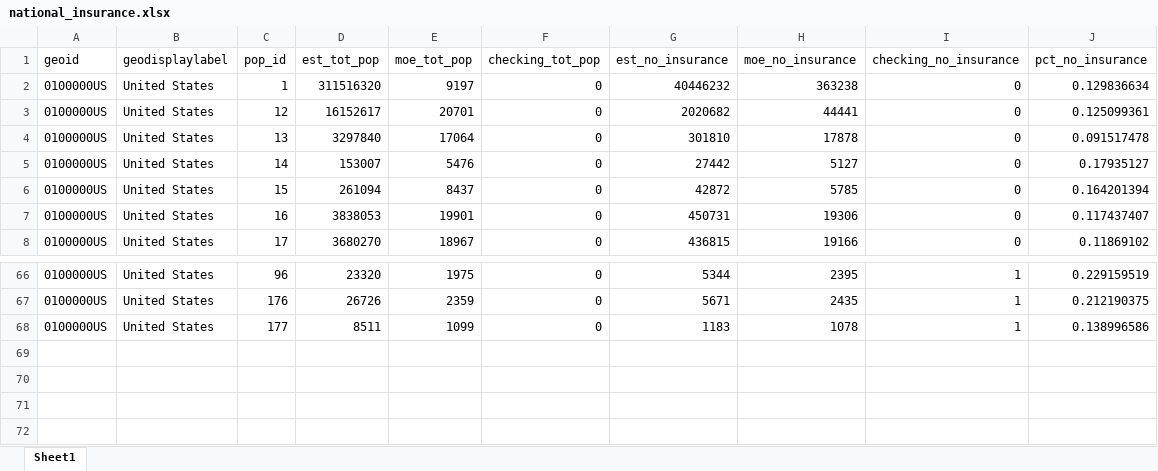
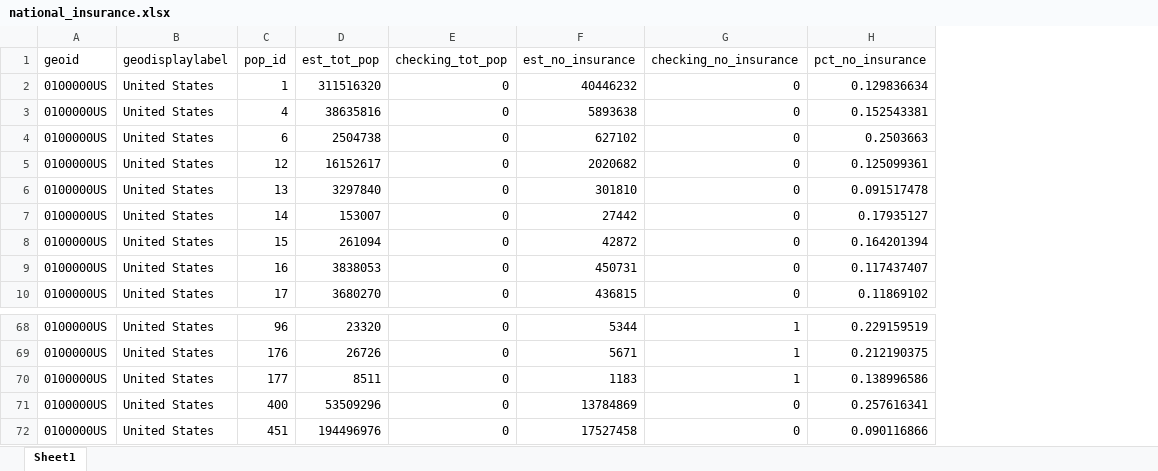
Before and after one commit to AAPIData/quick_stats, an Excel workbook: raw_data/national/national_insurance.xlsx, sheet Sheet1, drawn as a sheet; only a part is shown, gaps mark what is left out; values as stored, in another font and other column widths than the file's, no borders; removed rows and columns are numbered as before the commit, all else as after; the diff names each change by its address in the sheet, - before the commit and + after, or states it on an @@ line.

Commit message:
updated national level data for racial groups change cvap to citizen voting age population

```diff
--- a/raw_data/national/national_insurance.xlsx (sheet Sheet1)
+++ b/raw_data/national/national_insurance.xlsx (sheet Sheet1)
-column E (moe_tot_pop), rows 2-8: 9197 | 20701 | 17064 | 5476 | 8437 | 19901 | 18967; rows 66-68: 1975 | 2359 | 1099
-column H (moe_no_insurance), rows 2-8: 363238 | 44441 | 17878 | 5127 | 5785 | 19306 | 19166; rows 66-68: 2395 | 2435 | 1078
+row 3: 0100000US | United States | 4 | 38635816 | 0 | 5893638 | 0 | 0.152543381
+row 4: 0100000US | United States | 6 | 2504738 | 0 | 627102 | 0 | 0.2503663
+row 71: 0100000US | United States | 400 | 53509296 | 0 | 13784869 | 0 | 0.257616341
+row 72: 0100000US | United States | 451 | 194496976 | 0 | 17527458 | 0 | 0.090116866
```
Also changed, not shown: 6 other files.
